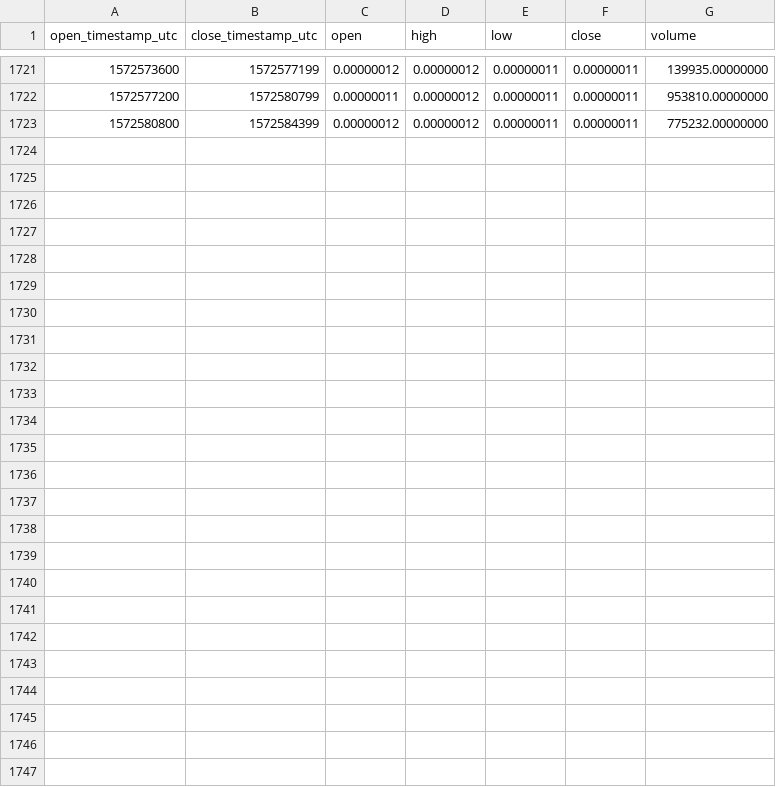
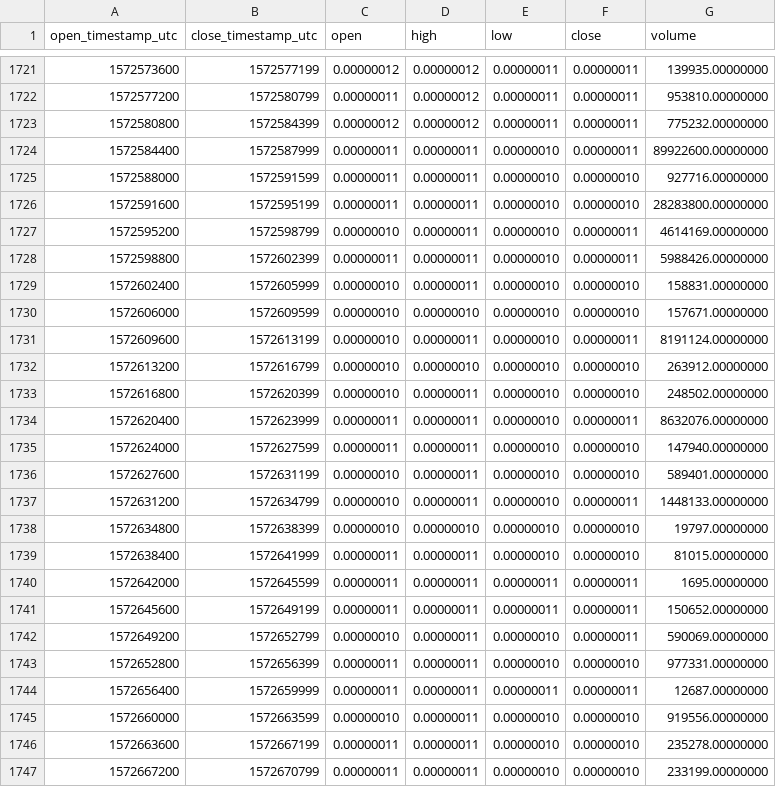
Before and after one commit to cryptobigbro/binance-COCOSBTC, a CSV file: binance-COCOSBTC-1h.csv, drawn as a sheet; only a part is shown, gaps mark what is left out; the diff names each change by its address in the sheet, - before the commit and + after, or states it on an @@ line.

Commit message:
Update OHLCV data.

```diff
--- a/binance-COCOSBTC-1h.csv
+++ b/binance-COCOSBTC-1h.csv
+row 1724: 1572584400 | 1572587999 | 0.00000011 | 0.00000011 | 0.00000010 | 0.00000011 | 89922600.00000000
+row 1725: 1572588000 | 1572591599 | 0.00000011 | 0.00000011 | 0.00000010 | 0.00000010 | 927716.00000000
+row 1726: 1572591600 | 1572595199 | 0.00000011 | 0.00000011 | 0.00000010 | 0.00000010 | 28283800.00000000
+row 1727: 1572595200 | 1572598799 | 0.00000010 | 0.00000011 | 0.00000010 | 0.00000011 | 4614169.00000000
+row 1728: 1572598800 | 1572602399 | 0.00000011 | 0.00000011 | 0.00000010 | 0.00000011 | 5988426.00000000
+row 1729: 1572602400 | 1572605999 | 0.00000010 | 0.00000011 | 0.00000010 | 0.00000010 | 158831.00000000
+row 1730: 1572606000 | 1572609599 | 0.00000010 | 0.00000010 | 0.00000010 | 0.00000010 | 157671.00000000
+row 1731: 1572609600 | 1572613199 | 0.00000010 | 0.00000011 | 0.00000010 | 0.00000011 | 8191124.00000000
+row 1732: 1572613200 | 1572616799 | 0.00000010 | 0.00000010 | 0.00000010 | 0.00000010 | 263912.00000000
+row 1733: 1572616800 | 1572620399 | 0.00000010 | 0.00000011 | 0.00000010 | 0.00000010 | 248502.00000000
+row 1734: 1572620400 | 1572623999 | 0.00000011 | 0.00000011 | 0.00000010 | 0.00000011 | 8632076.00000000
+row 1735: 1572624000 | 1572627599 | 0.00000011 | 0.00000011 | 0.00000010 | 0.00000010 | 147940.00000000
+row 1736: 1572627600 | 1572631199 | 0.00000010 | 0.00000011 | 0.00000010 | 0.00000010 | 589401.00000000
+row 1737: 1572631200 | 1572634799 | 0.00000010 | 0.00000011 | 0.00000010 | 0.00000011 | 1448133.00000000
+row 1738: 1572634800 | 1572638399 | 0.00000010 | 0.00000010 | 0.00000010 | 0.00000010 | 19797.00000000
+row 1739: 1572638400 | 1572641999 | 0.00000011 | 0.00000011 | 0.00000010 | 0.00000010 | 81015.00000000
+row 1740: 1572642000 | 1572645599 | 0.00000011 | 0.00000011 | 0.00000011 | 0.00000011 | 1695.00000000
+row 1741: 1572645600 | 1572649199 | 0.00000011 | 0.00000011 | 0.00000011 | 0.00000011 | 150652.00000000
+row 1742: 1572649200 | 1572652799 | 0.00000010 | 0.00000011 | 0.00000010 | 0.00000011 | 590069.00000000
+row 1743: 1572652800 | 1572656399 | 0.00000011 | 0.00000011 | 0.00000010 | 0.00000010 | 977331.00000000
+row 1744: 1572656400 | 1572659999 | 0.00000011 | 0.00000011 | 0.00000011 | 0.00000011 | 12687.00000000
+row 1745: 1572660000 | 1572663599 | 0.00000010 | 0.00000011 | 0.00000010 | 0.00000010 | 919556.00000000
+row 1746: 1572663600 | 1572667199 | 0.00000011 | 0.00000011 | 0.00000010 | 0.00000010 | 235278.00000000
+row 1747: 1572667200 | 1572670799 | 0.00000011 | 0.00000011 | 0.00000010 | 0.00000010 | 233199.00000000
```
Also changed, not shown: binance-COCOSBTC-1d.csv.
